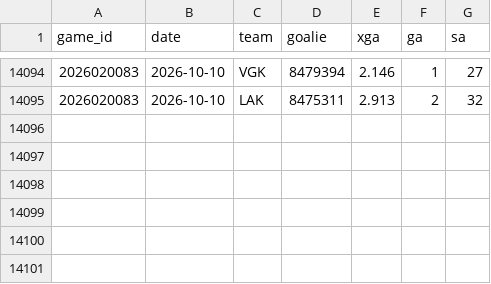
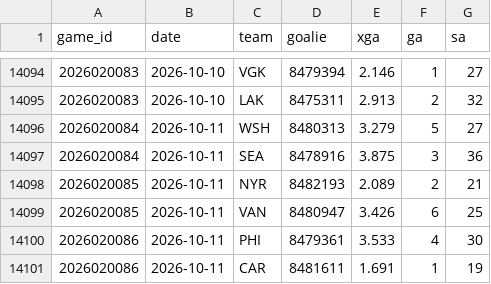
Before and after one commit to src16h/nfl-model, a CSV file: data/nhl/goalie_games.csv, drawn as a sheet; only a part is shown, gaps mark what is left out; the diff names each change by its address in the sheet, - before the commit and + after, or states it on an @@ line.

```diff
--- a/data/nhl/goalie_games.csv
+++ b/data/nhl/goalie_games.csv
+row 14096: 2026020084 | 2026-10-11 | WSH | 8480313 | 3.279 | 5 | 27
+row 14097: 2026020084 | 2026-10-11 | SEA | 8478916 | 3.875 | 3 | 36
+row 14098: 2026020085 | 2026-10-11 | NYR | 8482193 | 2.089 | 2 | 21
+row 14099: 2026020085 | 2026-10-11 | VAN | 8480947 | 3.426 | 6 | 25
+row 14100: 2026020086 | 2026-10-11 | PHI | 8479361 | 3.533 | 4 | 30
+row 14101: 2026020086 | 2026-10-11 | CAR | 8481611 | 1.691 | 1 | 19
```
Also changed, not shown: data/nhl/games.csv, 7 other files.
